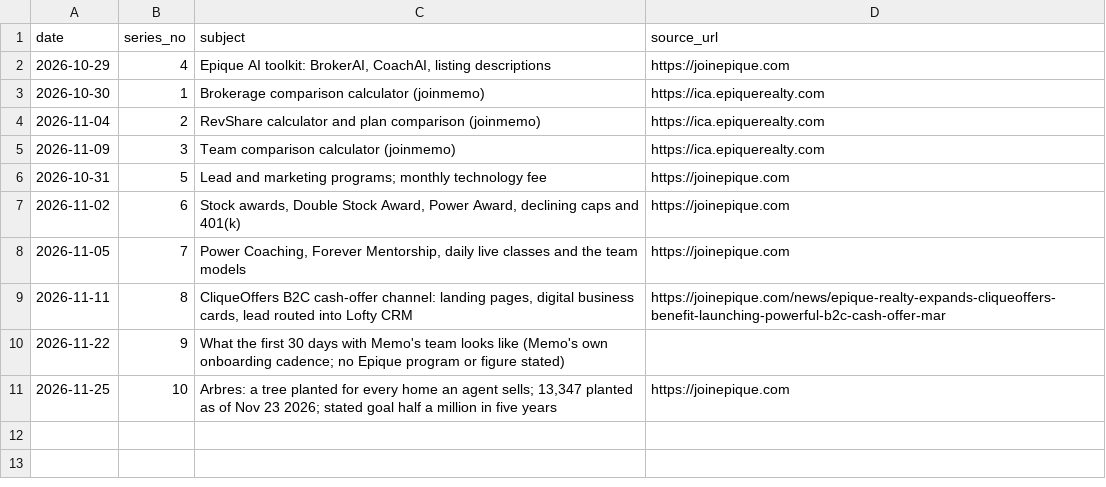
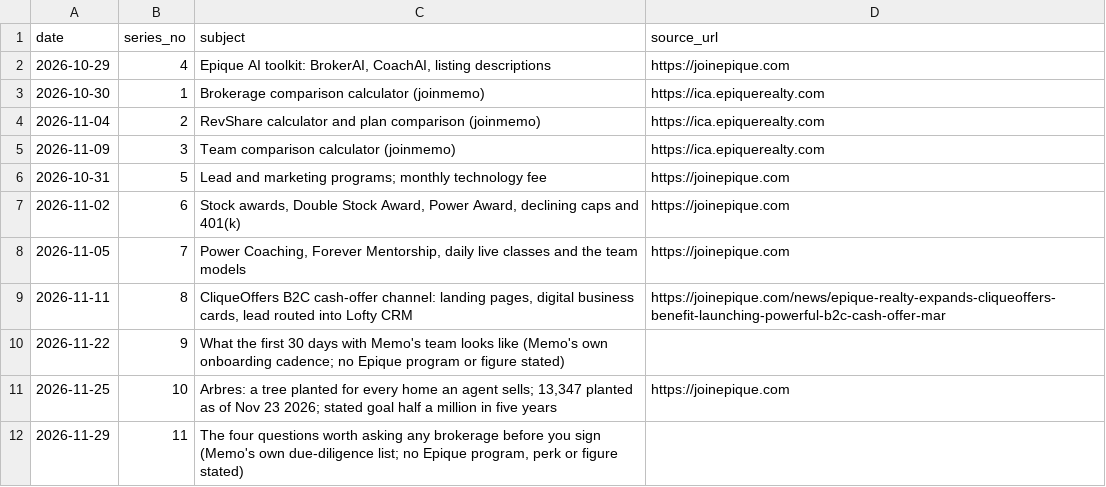
Before and after one commit to memorialdinh/memo-social-bot, a CSV file: knowledge/spotlight-log.csv, drawn as a sheet; the diff names each change by its address in the sheet, - before the commit and + after, or states it on an @@ line.

```diff
--- a/knowledge/spotlight-log.csv
+++ b/knowledge/spotlight-log.csv
+row 12: 2026-11-29 | 11 | The four questions worth asking any brokerage before you sign (Memo's own due-diligence list; no Epique program, perk or figure stated)
```
Also changed, not shown: knowledge/topic-log.csv, 5 other files.
